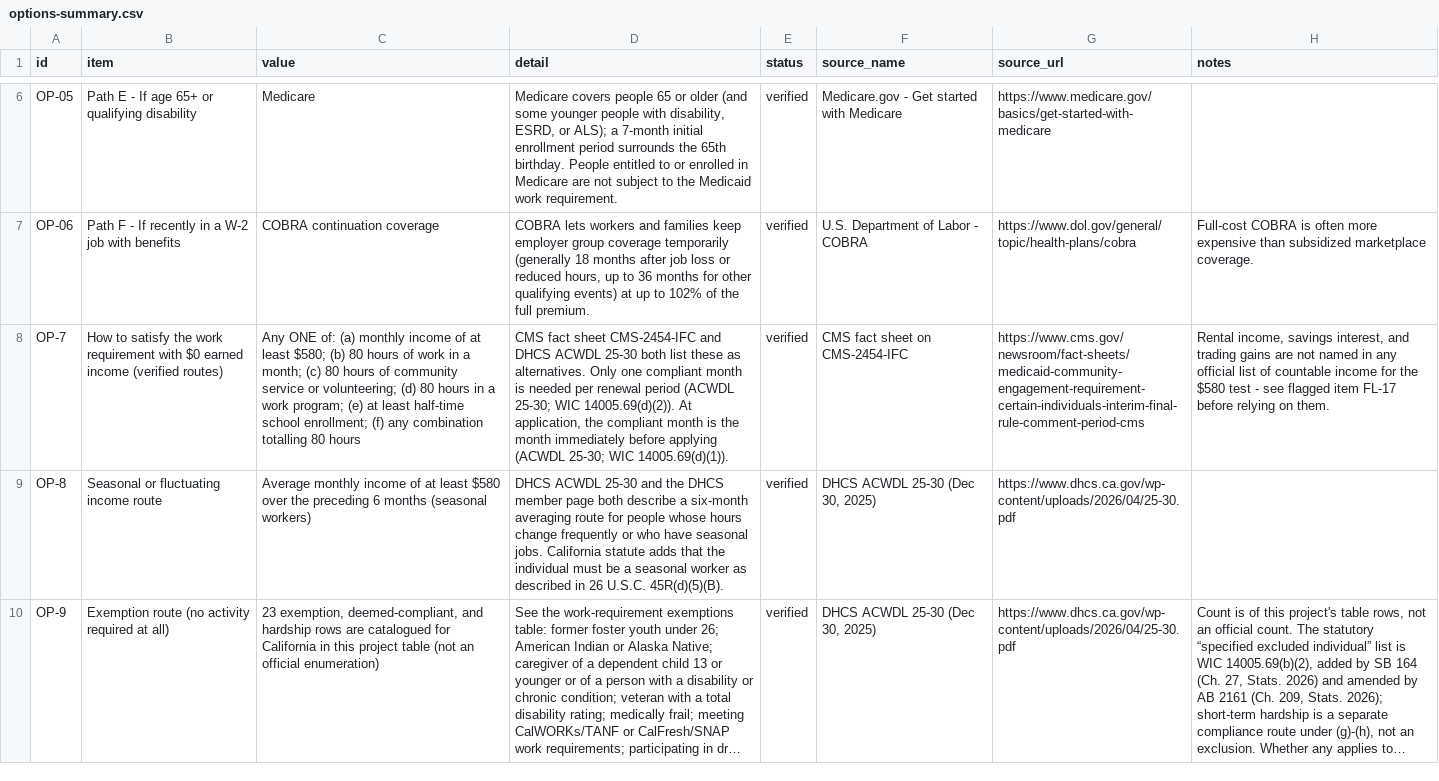
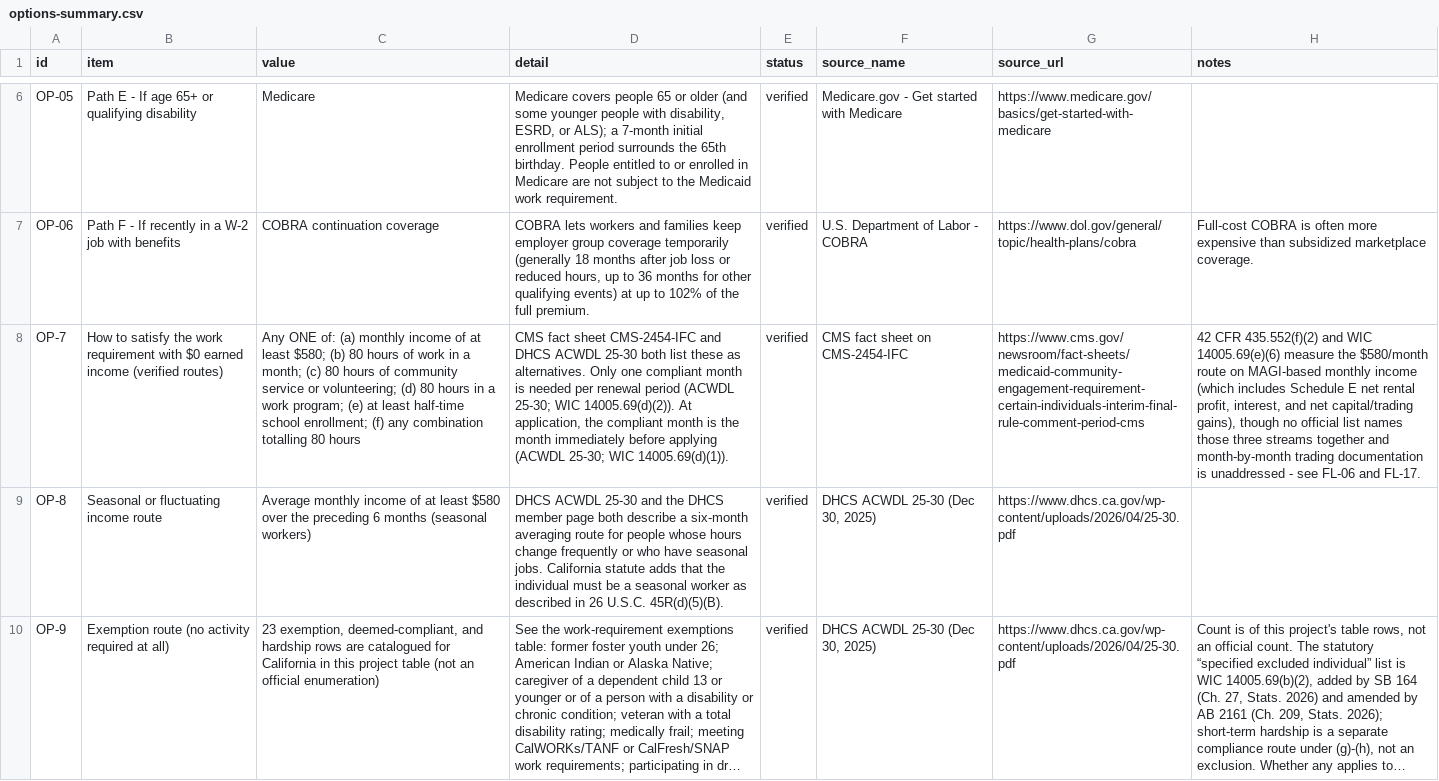
Before and after one commit to buffedlizard55-lab/MaltaProj9, a CSV file: data/options-summary.csv, drawn as a sheet; only a part is shown, gaps mark what is left out; long unchanged cells end in …; the diff names each change by its address in the sheet, - before the commit and + after, or states it on an @@ line.

```diff
--- a/data/options-summary.csv
+++ b/data/options-summary.csv
-H8 (notes): Rental income, savings interest, and trading gains are not named in any official list of countable income for the $580 test - see flagged item FL-17 before relying on them.
+H8 (notes): 42 CFR 435.552(f)(2) and WIC 14005.69(e)(6) measure the $580/month route on MAGI-based monthly income (which includes Schedule E net rental profit, interest, and net capital/trading gains), though no official list names those three streams together and month-by-month trading documentation is unaddressed - see FL-06 and FL-17.
```
Also changed, not shown: data/california-implementation.csv, data/covered-california.csv, 40 other files.
